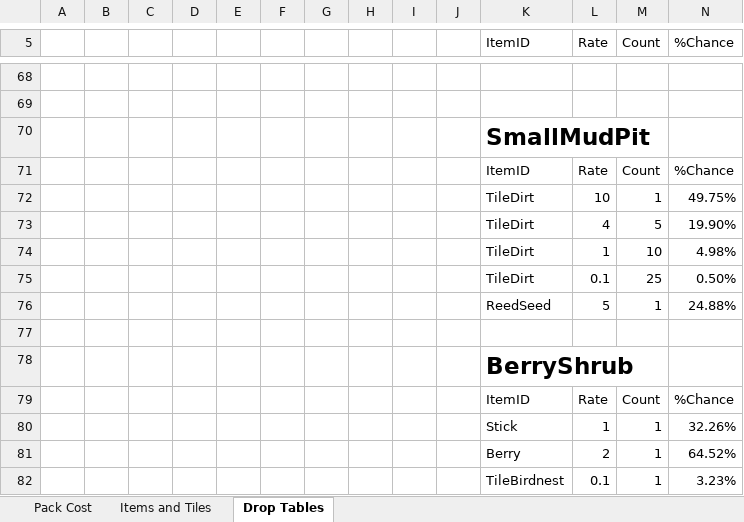
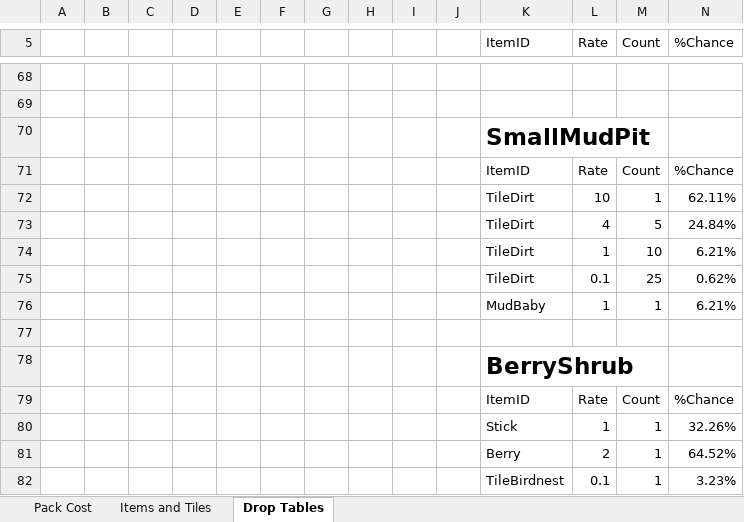
Before and after one commit to RyanRothweiler/pack_world, an Excel workbook: pack_world_game/design/Packs Items Tables.xlsx, sheet Drop Tables, drawn as a sheet; only a part is shown, gaps mark what is left out; values as stored, in another font and other column widths than the file's, no borders; table styles not drawn; removed rows and columns are numbered as before the commit, all else as after; the diff names each change by its address in the sheet, - before the commit and + after, or states it on an @@ line.

Commit message:
Add mud baby item

```diff
--- a/pack_world_game/design/Packs Items Tables.xlsx (sheet Drop Tables)
+++ b/pack_world_game/design/Packs Items Tables.xlsx (sheet Drop Tables)
-N72 (%Chance): 49.75%
+N72 (%Chance): 62.11%
-N73 (%Chance): 19.90%
+N73 (%Chance): 24.84%
-N74 (%Chance): 4.98%
+N74 (%Chance): 6.21%
-N75 (%Chance): 0.50%
+N75 (%Chance): 0.62%
-row 76:  |  |  |  |  |  |  |  |  |  | ReedSeed | 5 | 1 | 24.88%
+row 76:  |  |  |  |  |  |  |  |  |  | MudBaby | 1 | 1 | 6.21%
```
Also changed, not shown: 10 other files.
